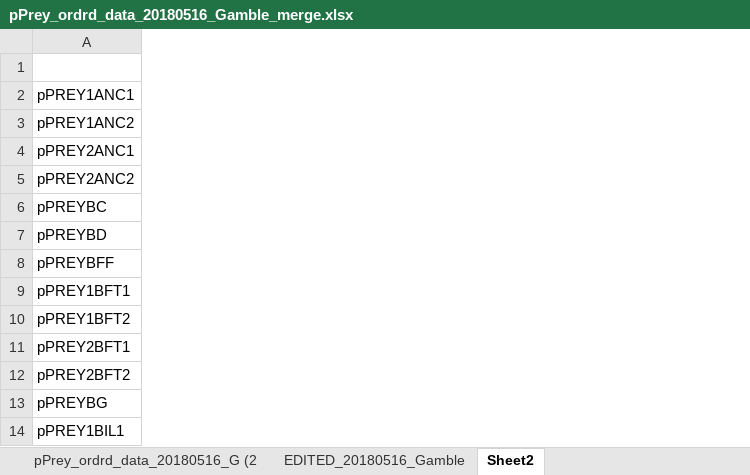
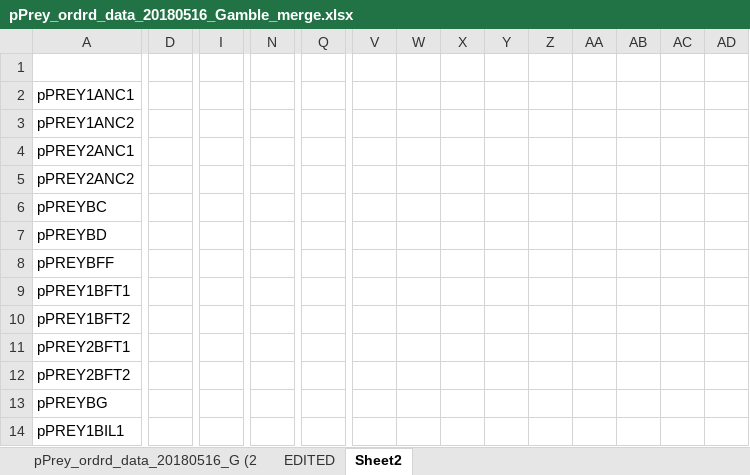
Before and after one commit to NEFSC/READ-EDAB-neusAtlantis, an Excel workbook: R/pPrey_ordrd_data_20180516_Gamble_merge.xlsx, sheet Sheet2, drawn as a sheet; only a part is shown, gaps mark what is left out; values as stored, in another font and other column widths than the file's, no borders; conditional formats not drawn; the diff covers the shown part only; the diff names each change by its address in the sheet, - before the commit and + after, or states it on an @@ line.

```diff
--- a/R/pPrey_ordrd_data_20180516_Gamble_merge.xlsx (sheet Sheet2)
+++ b/R/pPrey_ordrd_data_20180516_Gamble_merge.xlsx (sheet Sheet2)
-sheet tab: EDITED_20180516_Gamble
+sheet tab: EDITED
+column D, empty
+column I, empty
+column N, empty
+column Q, empty
+column V, empty
+column W, empty
+column X, empty
+column Y, empty
+column Z, empty
+column AA, empty
+column AB, empty
+column AC, empty
+column AD, empty
```
Also changed, not shown: 27 added rows, 63 added columns and 4 removed columns elsewhere in this sheet, sheet pPrey_ordrd_data_20180516_G (2.
